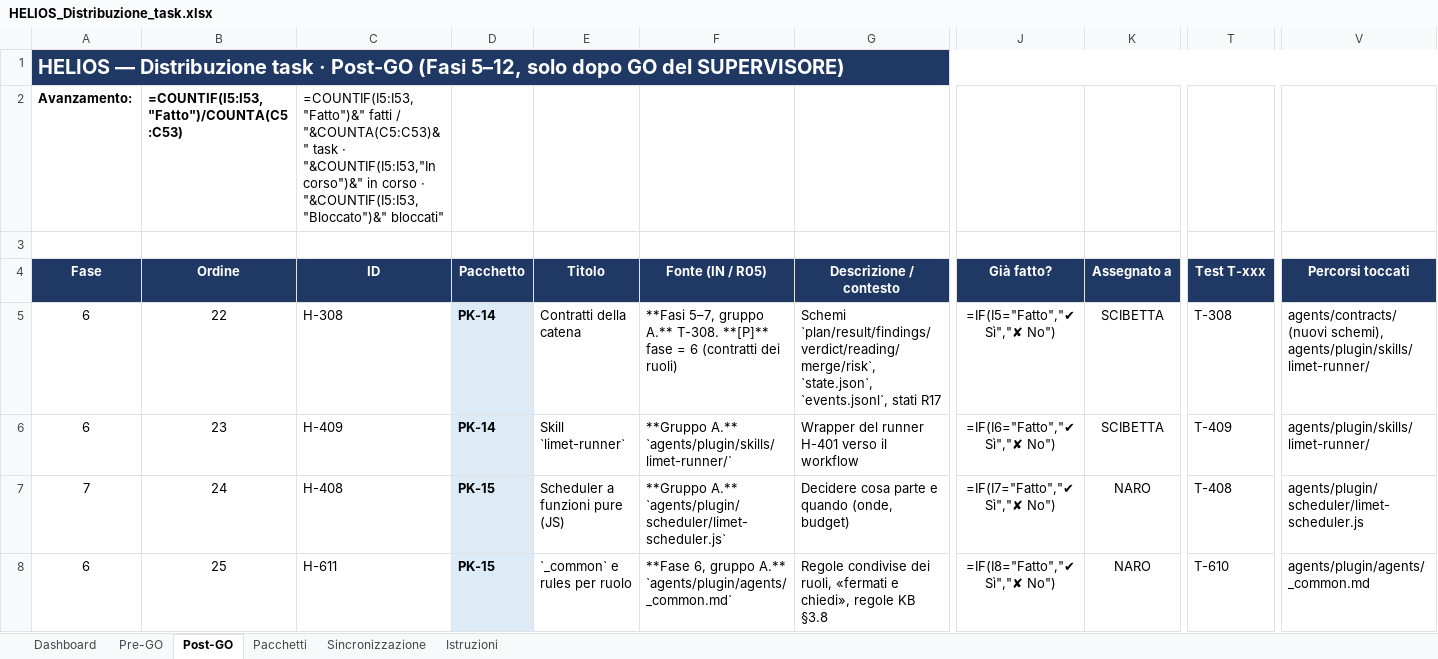
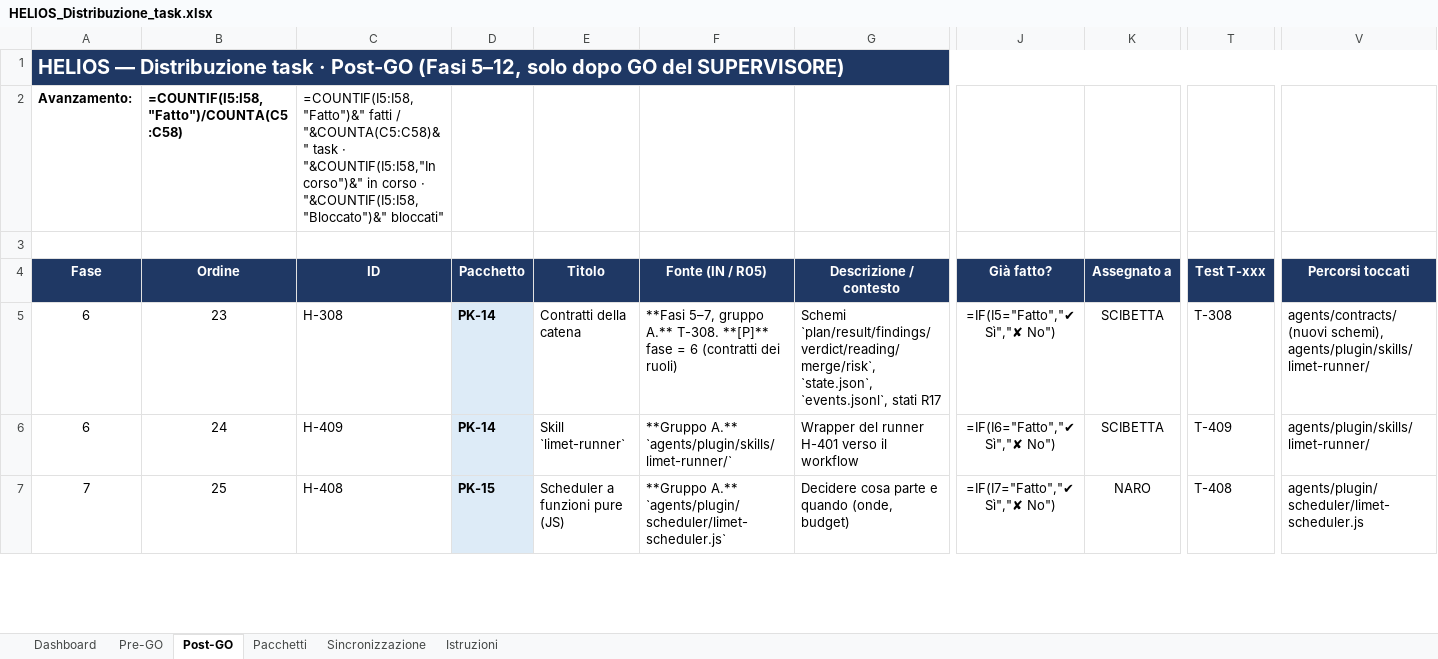
Before and after one commit to helios-ai-hub/HELIOS, an Excel workbook: log/HELIOS_Distribuzione_task.xlsx, sheet Post-GO, drawn as a sheet; only a part is shown, gaps mark what is left out; values as stored, in another font and other column widths than the file's, no borders; formulas without a stored value are shown as written; conditional formats not drawn; removed rows and columns are numbered as before the commit, all else as after; rows hold the shown columns only; the diff covers the shown part only; the diff names each change by its address in the sheet, - before the commit and + after, or states it on an @@ line.

Commit message:
add post audit documents

```diff
--- a/log/HELIOS_Distribuzione_task.xlsx (sheet Post-GO)
+++ b/log/HELIOS_Distribuzione_task.xlsx (sheet Post-GO)
-B2 (Ordine): =COUNTIF(I5:I53,"Fatto")/COUNTA(C5:C53)
+B2 (Ordine): =COUNTIF(I5:I58,"Fatto")/COUNTA(C5:C58)
-C2 (ID): =COUNTIF(I5:I53,"Fatto")&" fatti / "&COUNTA(C5:C53)&" task · "&COUNTIF(I5:I53,"In corso")&" in corso · "&COUNTIF(I5:I53,"Bloccato")&" bloccati"
+C2 (ID): =COUNTIF(I5:I58,"Fatto")&" fatti / "&COUNTA(C5:C58)&" task · "&COUNTIF(I5:I58,"In corso")&" in corso · "&COUNTIF(I5:I58,"Bloccato")&" bloccati"
-row 5: 6 | 22 | H-308 | PK-14 | Contratti della catena | **Fasi 5–7, gruppo A.** T-308. **[P]** fase = 6 (contratti dei ruoli) | Schemi `plan/result/findings/verdict/reading/merge/risk`, `state.json`, `events.jsonl`, stati R17 | =IF(I5="Fatto","✔ Sì","✘ No") | SCIBETTA | T-308 | agents/contracts/ (nuovi schemi), agents/plugin/skills/limet-runner/
-C5 (ID): H-409
+C5 (ID): H-308
-E5 (Titolo): Skill `limet-runner`
+E5 (Titolo): Contratti della catena
-F5 (Fonte (IN / R05)): **Gruppo A.** `agents/plugin/skills/limet-runner/`
+F5 (Fonte (IN / R05)): **Fasi 5–7, gruppo A.** T-308. **[P]** fase = 6 (contratti dei ruoli)
-G5 (Descrizione / contesto): Wrapper del runner H-401 verso il workflow
+G5 (Descrizione / contesto): Schemi `plan/result/findings/verdict/reading/merge/risk`, `state.json`, `events.jsonl`, stati R17
-J5 (Già fatto?): =IF(I6="Fatto","✔ Sì","✘ No")
+J5 (Già fatto?): =IF(I5="Fatto","✔ Sì","✘ No")
-T5 (Test T-xxx): T-409
+T5 (Test T-xxx): T-308
-V5 (Percorsi toccati): agents/plugin/skills/limet-runner/
+V5 (Percorsi toccati): agents/contracts/ (nuovi schemi), agents/plugin/skills/limet-runner/
-A6 (Fase): 7
+A6 (Fase): 6
-C6 (ID): H-408
+C6 (ID): H-409
-D6 (Pacchetto): PK-15
+D6 (Pacchetto): PK-14
-E6 (Titolo): Scheduler a funzioni pure (JS)
+E6 (Titolo): Skill `limet-runner`
-F6 (Fonte (IN / R05)): **Gruppo A.** `agents/plugin/scheduler/limet-scheduler.js`
+F6 (Fonte (IN / R05)): **Gruppo A.** `agents/plugin/skills/limet-runner/`
-G6 (Descrizione / contesto): Decidere cosa parte e quando (onde, budget)
+G6 (Descrizione / contesto): Wrapper del runner H-401 verso il workflow
-J6 (Già fatto?): =IF(I7="Fatto","✔ Sì","✘ No")
+J6 (Già fatto?): =IF(I6="Fatto","✔ Sì","✘ No")
-K6 (Assegnato a): NARO
+K6 (Assegnato a): SCIBETTA
-T6 (Test T-xxx): T-408
+T6 (Test T-xxx): T-409
-V6 (Percorsi toccati): agents/plugin/scheduler/limet-scheduler.js
+V6 (Percorsi toccati): agents/plugin/skills/limet-runner/
-A7 (Fase): 6
+A7 (Fase): 7
-C7 (ID): H-611
+C7 (ID): H-408
-E7 (Titolo): `_common` e rules per ruolo
+E7 (Titolo): Scheduler a funzioni pure (JS)
-F7 (Fonte (IN / R05)): **Fase 6, gruppo A.** `agents/plugin/agents/_common.md`
+F7 (Fonte (IN / R05)): **Gruppo A.** `agents/plugin/scheduler/limet-scheduler.js`
-G7 (Descrizione / contesto): Regole condivise dei ruoli, «fermati e chiedi», regole KB §3.8
+G7 (Descrizione / contesto): Decidere cosa parte e quando (onde, budget)
-J7 (Già fatto?): =IF(I8="Fatto","✔ Sì","✘ No")
+J7 (Già fatto?): =IF(I7="Fatto","✔ Sì","✘ No")
-T7 (Test T-xxx): T-610
+T7 (Test T-xxx): T-408
-V7 (Percorsi toccati): agents/plugin/agents/_common.md
+V7 (Percorsi toccati): agents/plugin/scheduler/limet-scheduler.js
```
Also changed, not shown: 6 added rows and 410 edited cells elsewhere in this sheet, sheet Dashboard, sheet Pacchetti, sheet Pre-GO, 2 other files.
